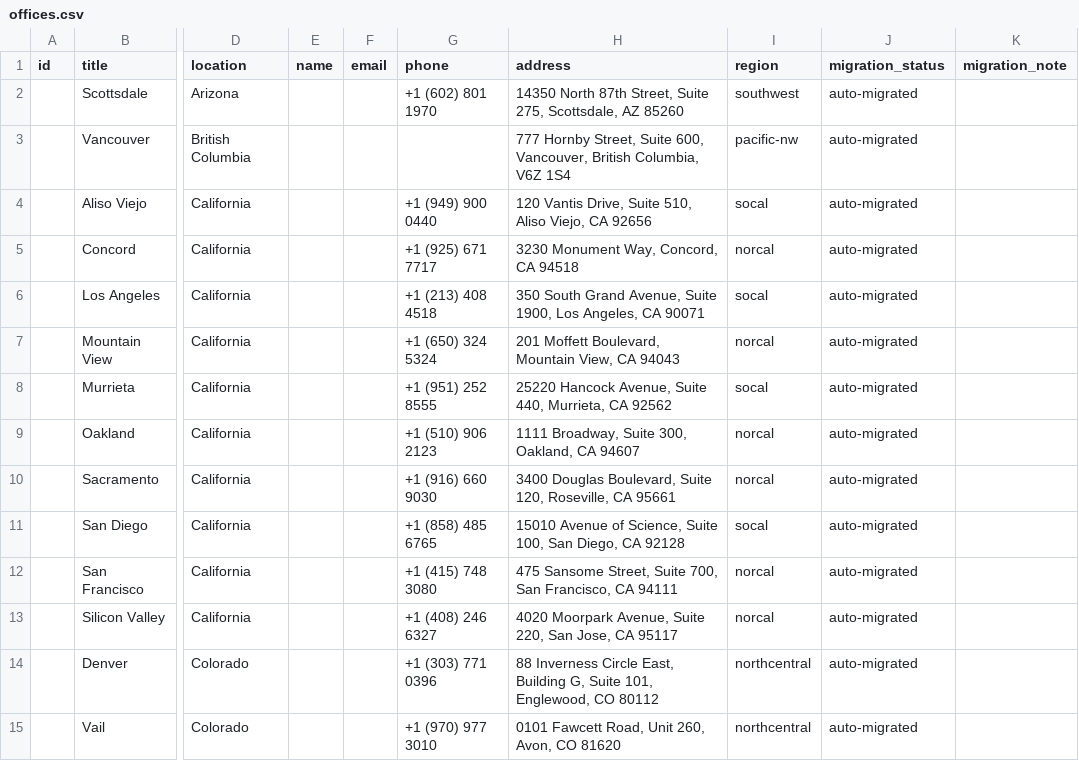
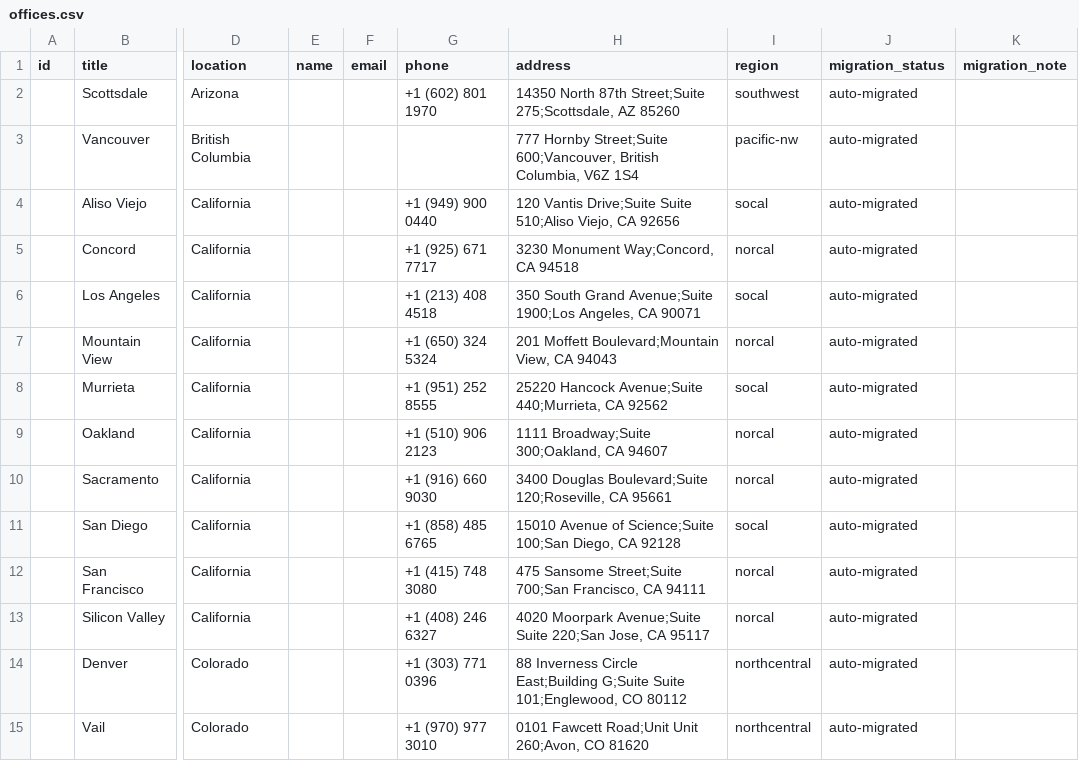
Before and after one commit to autogram-is/cg-web, a CSV file: public_html/wp-content/plugins/cg-migrate/content/offices.csv, drawn as a sheet; only a part is shown, gaps mark what is left out; the diff covers the shown part only; the diff names each change by its address in the sheet, - before the commit and + after, or states it on an @@ line.

Commit message:
Handle multi-line office addresses

```diff
--- a/public_html/wp-content/plugins/cg-migrate/content/offices.csv
+++ b/public_html/wp-content/plugins/cg-migrate/content/offices.csv
-H2 (address): …North 87th Street, Suite 275, Scottsdale, AZ 85260
+H2 (address): …North 87th Street;Suite 275;Scottsdale, AZ 85260
-H3 (address): 777 Hornby Street, Suite 600, Vancouver, British Columbia,…
+H3 (address): 777 Hornby Street;Suite 600;Vancouver, British Columbia,…
-H4 (address): 120 Vantis Drive, Suite 510, Aliso Viejo, CA…
+H4 (address): 120 Vantis Drive;Suite Suite 510;Aliso Viejo, CA…
-H5 (address): 3230 Monument Way, Concord, CA 94518
+H5 (address): 3230 Monument Way;Concord, CA 94518
-H6 (address): …South Grand Avenue, Suite 1900, Los Angeles, CA…
+H6 (address): …South Grand Avenue;Suite 1900;Los Angeles, CA…
-H7 (address): 201 Moffett Boulevard, Mountain View, CA…
+H7 (address): 201 Moffett Boulevard;Mountain View, CA…
-H8 (address): 25220 Hancock Avenue, Suite 440, Murrieta, CA 92562
+H8 (address): 25220 Hancock Avenue;Suite 440;Murrieta, CA 92562
-H9 (address): 1111 Broadway, Suite 300, Oakland, CA 94607
+H9 (address): 1111 Broadway;Suite 300;Oakland, CA 94607
-H10 (address): 3400 Douglas Boulevard, Suite 120, Roseville, CA 95661
+H10 (address): 3400 Douglas Boulevard;Suite 120;Roseville, CA 95661
-H11 (address): …Avenue of Science, Suite 100, San Diego, CA…
+H11 (address): …Avenue of Science;Suite 100;San Diego, CA…
-H12 (address): 475 Sansome Street, Suite 700, San Francisco, CA…
+H12 (address): 475 Sansome Street;Suite 700;San Francisco, CA…
-H13 (address): 4020 Moorpark Avenue, Suite 220, San Jose, CA…
+H13 (address): 4020 Moorpark Avenue;Suite Suite 220;San Jose, CA…
-H14 (address): …Inverness Circle East, Building G, Suite 101, Englewood, CO 80112
+H14 (address): …Inverness Circle East;Building G;Suite Suite 101;Englewood, CO 80112
-H15 (address): 0101 Fawcett Road, Unit 260, Avon, CO 81620
+H15 (address): 0101 Fawcett Road;Unit Unit 260;Avon, CO 81620
```
Also changed, not shown: 55 edited cells elsewhere in this file, 2 other files.
